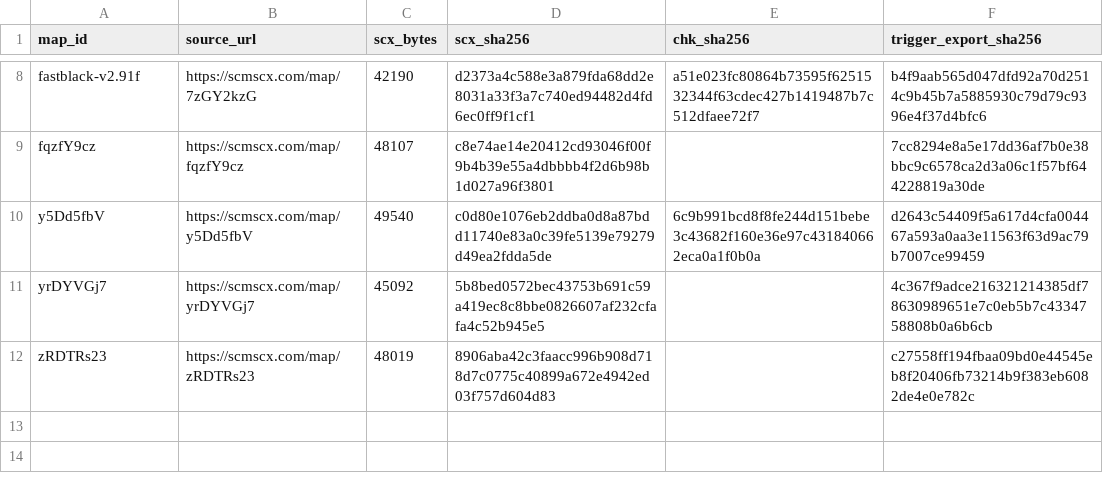
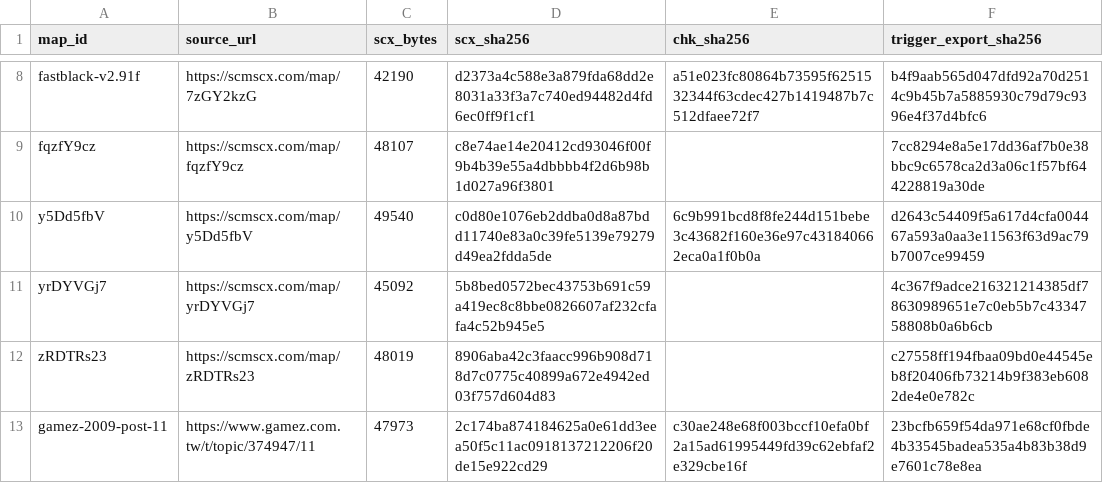
Before and after one commit to xdxd-lab/battle_craft, a CSV file: research/battle_craft-scx-checksums.csv, drawn as a sheet; only a part is shown, gaps mark what is left out; the diff names each change by its address in the sheet, - before the commit and + after, or states it on an @@ line.

Commit message:
docs: index the verified 2009 forum map checksum

```diff
--- a/research/battle_craft-scx-checksums.csv
+++ b/research/battle_craft-scx-checksums.csv
+row 13: gamez-2009-post-11 | https://www.gamez.com.tw/t/topic/374947/11 | 47973 | 2c174ba874184625a0e61dd3eea50f5c11ac0918137212206f20de15e922cd29 | c30ae248e68f003bccf10efa0bf2a15ad61995449fd39c62ebfaf2e329cbe16f | 23bcfb659f54da971e68cf0fbde4b33545badea535a4b83b38d9e7601c78e8ea
```
